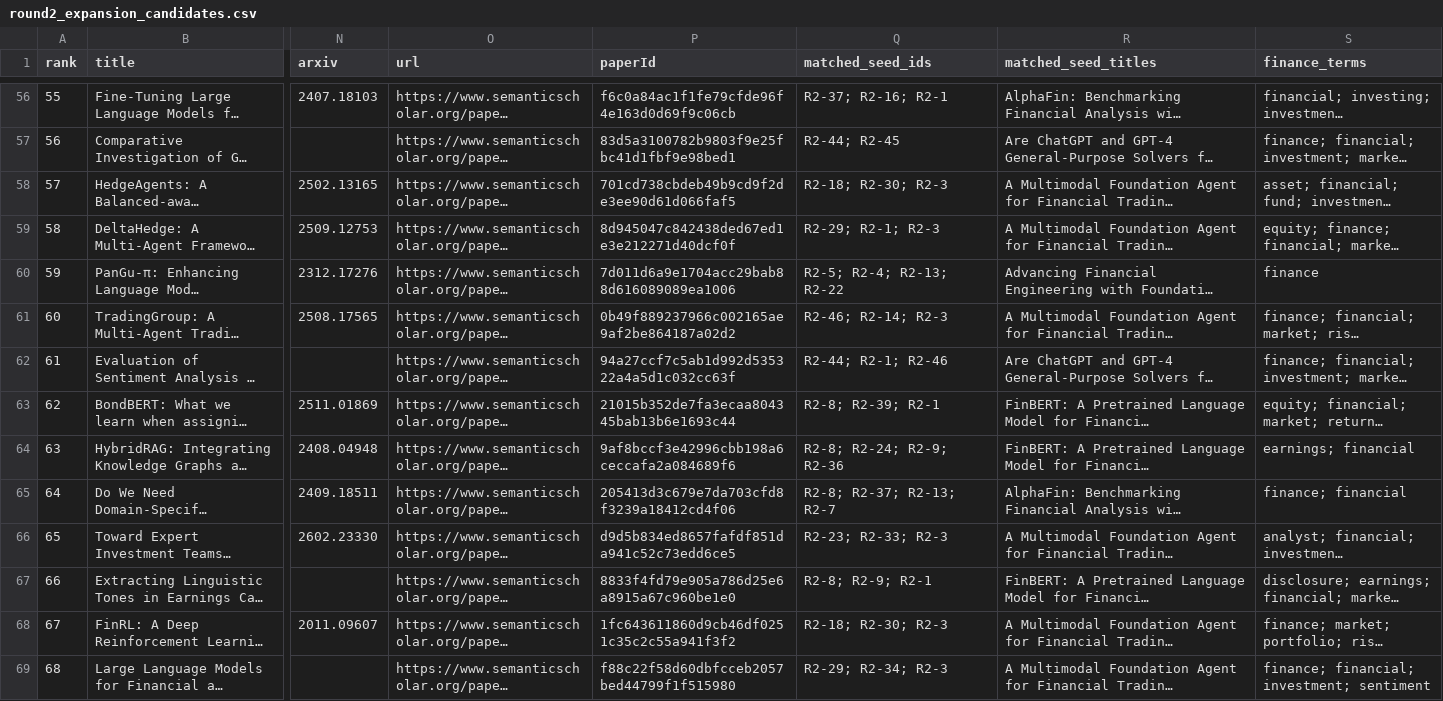
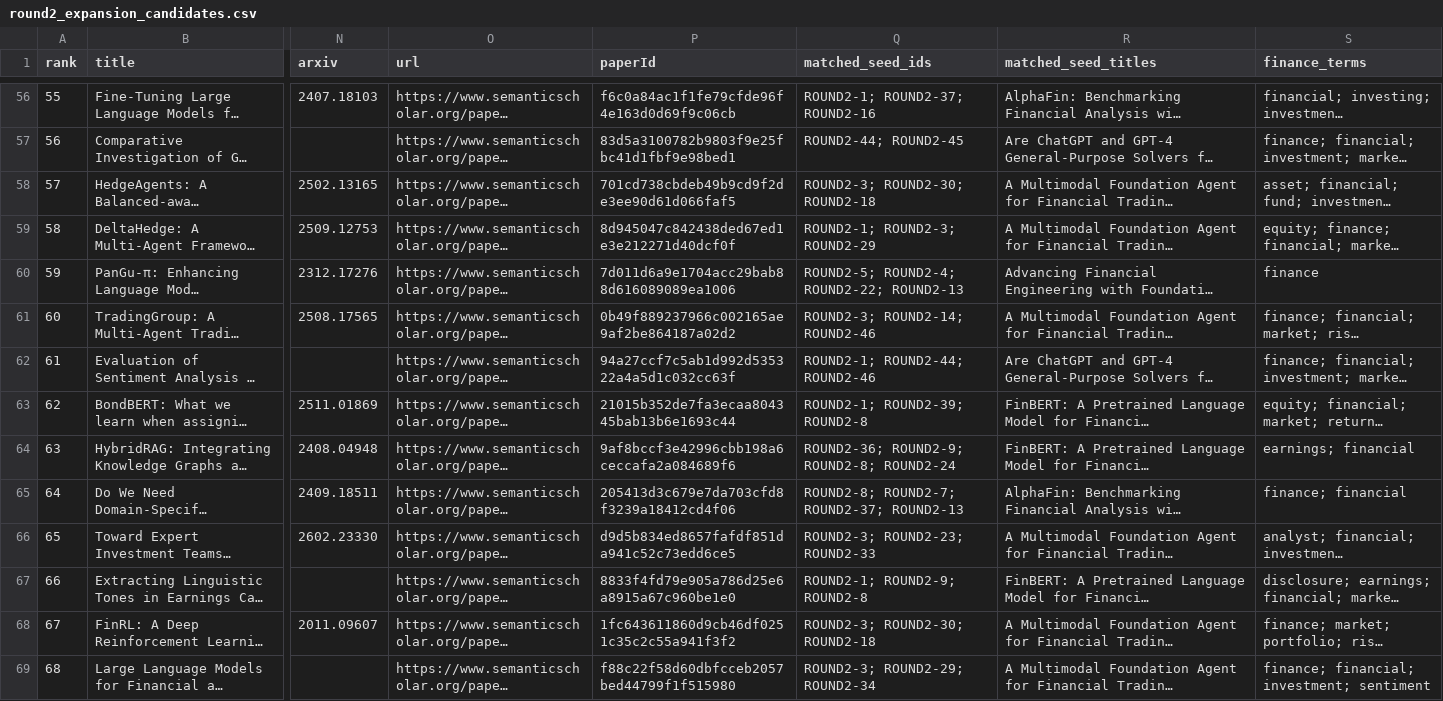
Before and after one commit to FrederickPi1969/awesome-llm-for-finance, a CSV file: data/processed/round2_expansion_candidates.csv, drawn as a sheet; only a part is shown, gaps mark what is left out; long unchanged cells end in …; the diff covers the shown part only; the diff names each change by its address in the sheet, - before the commit and + after, or states it on an @@ line.

Commit message:
Add third-round finance LLM expansion

```diff
--- a/data/processed/round2_expansion_candidates.csv
+++ b/data/processed/round2_expansion_candidates.csv
-Q56 (matched_seed_ids): R2-37; R2-16; R2-1
+Q56 (matched_seed_ids): ROUND2-1; ROUND2-37; ROUND2-16
-Q57 (matched_seed_ids): R2-44; R2-45
+Q57 (matched_seed_ids): ROUND2-44; ROUND2-45
-Q58 (matched_seed_ids): R2-18; R2-30; R2-3
+Q58 (matched_seed_ids): ROUND2-3; ROUND2-30; ROUND2-18
-Q59 (matched_seed_ids): R2-29; R2-1; R2-3
+Q59 (matched_seed_ids): ROUND2-1; ROUND2-3; ROUND2-29
-Q60 (matched_seed_ids): R2-5; R2-4; R2-13; R2-22
+Q60 (matched_seed_ids): ROUND2-5; ROUND2-4; ROUND2-22; ROUND2-13
-Q61 (matched_seed_ids): R2-46; R2-14; R2-3
+Q61 (matched_seed_ids): ROUND2-3; ROUND2-14; ROUND2-46
-Q62 (matched_seed_ids): R2-44; R2-1; R2-46
+Q62 (matched_seed_ids): ROUND2-1; ROUND2-44; ROUND2-46
-Q63 (matched_seed_ids): R2-8; R2-39; R2-1
+Q63 (matched_seed_ids): ROUND2-1; ROUND2-39; ROUND2-8
-Q64 (matched_seed_ids): R2-8; R2-24; R2-9; R2-36
+Q64 (matched_seed_ids): ROUND2-36; ROUND2-9; ROUND2-8; ROUND2-24
-Q65 (matched_seed_ids): R2-8; R2-37; R2-13; R2-7
+Q65 (matched_seed_ids): ROUND2-8; ROUND2-7; ROUND2-37; ROUND2-13
-Q66 (matched_seed_ids): R2-23; R2-33; R2-3
+Q66 (matched_seed_ids): ROUND2-3; ROUND2-23; ROUND2-33
-Q67 (matched_seed_ids): R2-8; R2-9; R2-1
+Q67 (matched_seed_ids): ROUND2-1; ROUND2-9; ROUND2-8
-Q68 (matched_seed_ids): R2-18; R2-30; R2-3
+Q68 (matched_seed_ids): ROUND2-3; ROUND2-30; ROUND2-18
-Q69 (matched_seed_ids): R2-29; R2-34; R2-3
+Q69 (matched_seed_ids): ROUND2-3; ROUND2-29; ROUND2-34
```
Also changed, not shown: 186 edited cells elsewhere in this file, 11 other files.
